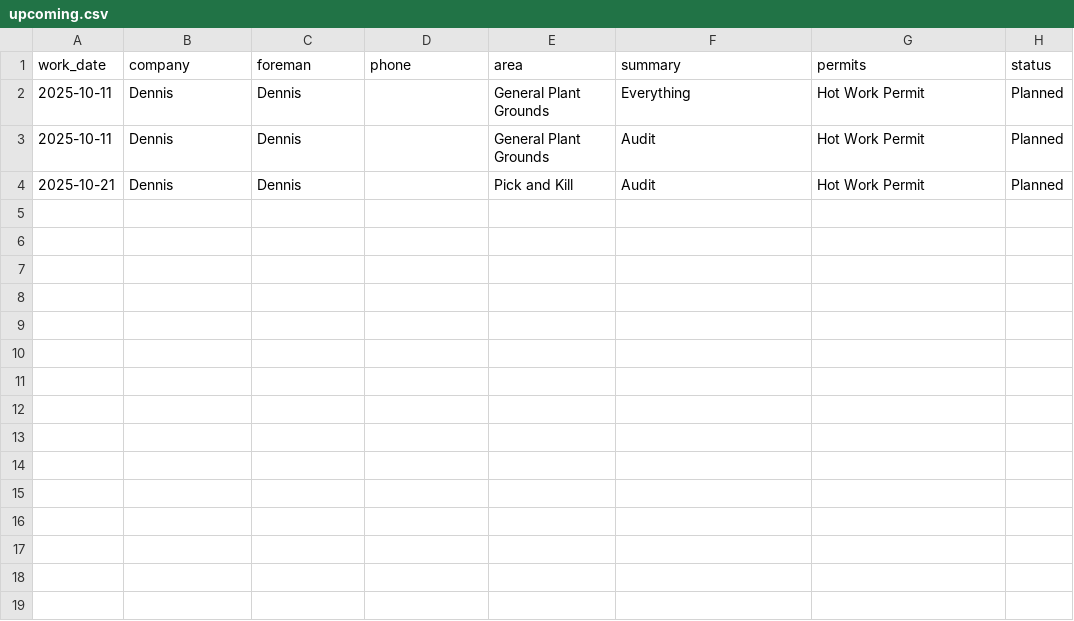
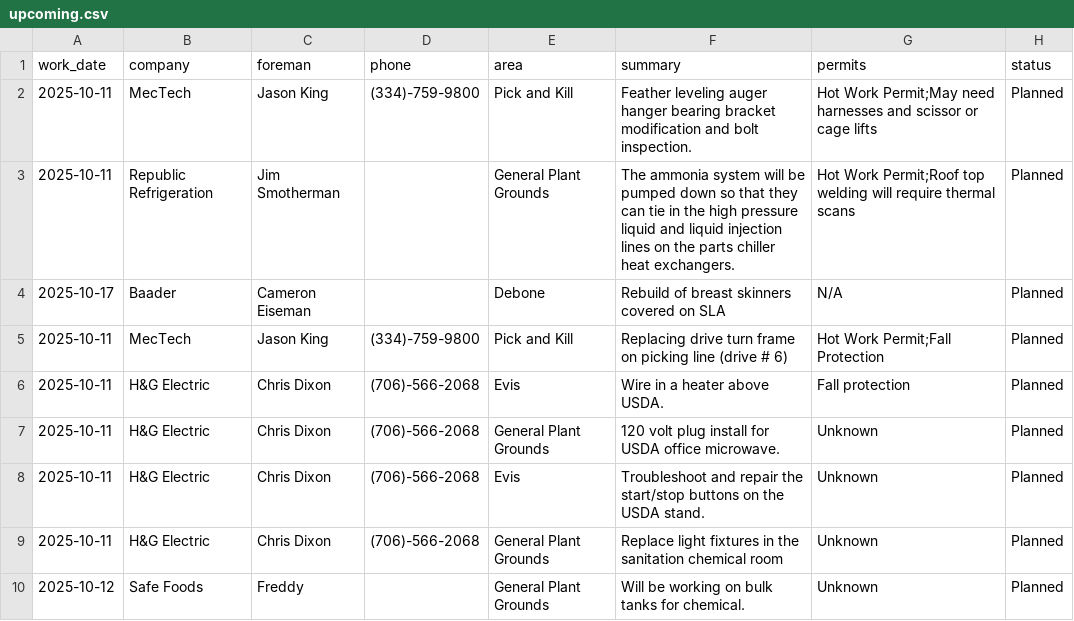
Before and after one commit to ClippyCoin/area-checks-dashboard, a CSV file: public/contractors/upcoming.csv, drawn as a sheet.

Commit message:
Update upcoming.csv

```diff
--- a/public/contractors/upcoming.csv
+++ b/public/contractors/upcoming.csv
@@ -1,4 +1,10 @@
 work_date,company,foreman,phone,area,summary,permits,status
-2025-10-11,Dennis,Dennis,,General Plant Grounds,Everything,Hot Work Permit,Planned
-2025-10-11,Dennis,Dennis,,General Plant Grounds,Audit,Hot Work Permit,Planned
-2025-10-21,Dennis,Dennis,,Pick and Kill,Audit,Hot Work Permit,Planned
+2025-10-11,MecTech,Jason King,(334)-759-9800,Pick and Kill,Feather leveling auger hanger bearing bracket modification and bolt inspection.,Hot Work Permit;May need harnesses and scissor or cage lifts,Planned
+2025-10-11,Republic Refrigeration,Jim Smotherman,,General Plant Grounds,The ammonia system will be pumped down so that they can tie in the high pressure liquid and liquid injection lines on the parts chiller heat exchangers.,Hot Work Permit;Roof top welding will require thermal scans,Planned
+2025-10-17,Baader,Cameron Eiseman,,Debone,Rebuild of breast skinners covered on SLA,N/A,Planned
+2025-10-11,MecTech,Jason King,(334)-759-9800,Pick and Kill,Replacing drive turn frame on picking line (drive # 6),Hot Work Permit;Fall Protection,Planned
+2025-10-11,H&G Electric,Chris Dixon,(706)-566-2068,Evis,Wire in a heater above USDA.,Fall protection,Planned
+2025-10-11,H&G Electric,Chris Dixon,(706)-566-2068,General Plant Grounds,120 volt plug install for USDA office microwave.,Unknown,Planned
+2025-10-11,H&G Electric,Chris Dixon,(706)-566-2068,Evis,Troubleshoot and repair the start/stop buttons on the USDA stand.,Unknown,Planned
+2025-10-11,H&G Electric,Chris Dixon,(706)-566-2068,General Plant Grounds,Replace light fixtures in the sanitation chemical room,Unknown,Planned
+2025-10-12,Safe Foods,Freddy,,General Plant Grounds,Will be working on bulk tanks for chemical.,Unknown,Planned
```
